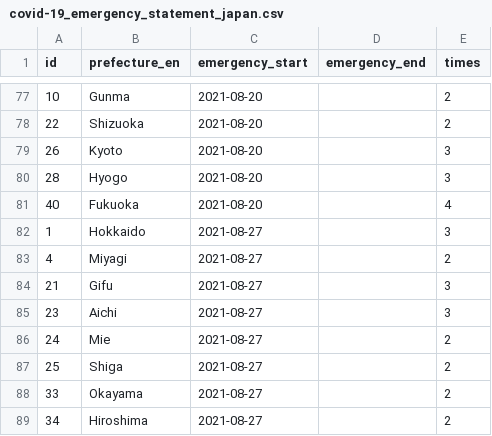
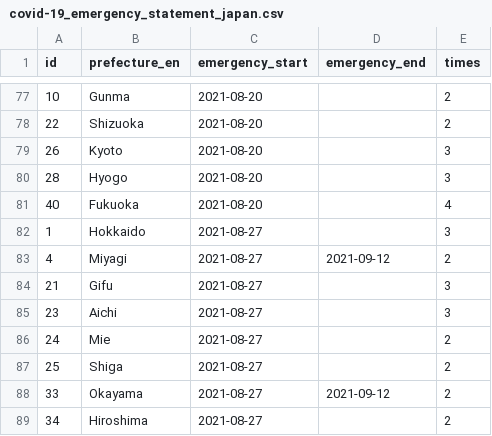
Before and after one commit to yuya-katafuchi/covid-19_emergency_statement_japan, a CSV file: covid-19_emergency_statement_japan.csv, drawn as a sheet; only a part is shown, gaps mark what is left out.

Commit message:
update data

```diff
--- a/covid-19_emergency_statement_japan.csv
+++ b/covid-19_emergency_statement_japan.csv
@@ -82,3 +82,3 @@ id,prefecture_en,emergency_start,emergency_end,times
 1,Hokkaido,2021-08-27,,3
-4,Miyagi,2021-08-27,,2
+4,Miyagi,2021-08-27,2021-09-12,2
 21,Gifu,2021-08-27,,3
@@ -87,3 +87,3 @@ id,prefecture_en,emergency_start,emergency_end,times
 25,Shiga,2021-08-27,,2
-33,Okayama,2021-08-27,,2
+33,Okayama,2021-08-27,2021-09-12,2
 34,Hiroshima,2021-08-27,,2
```
